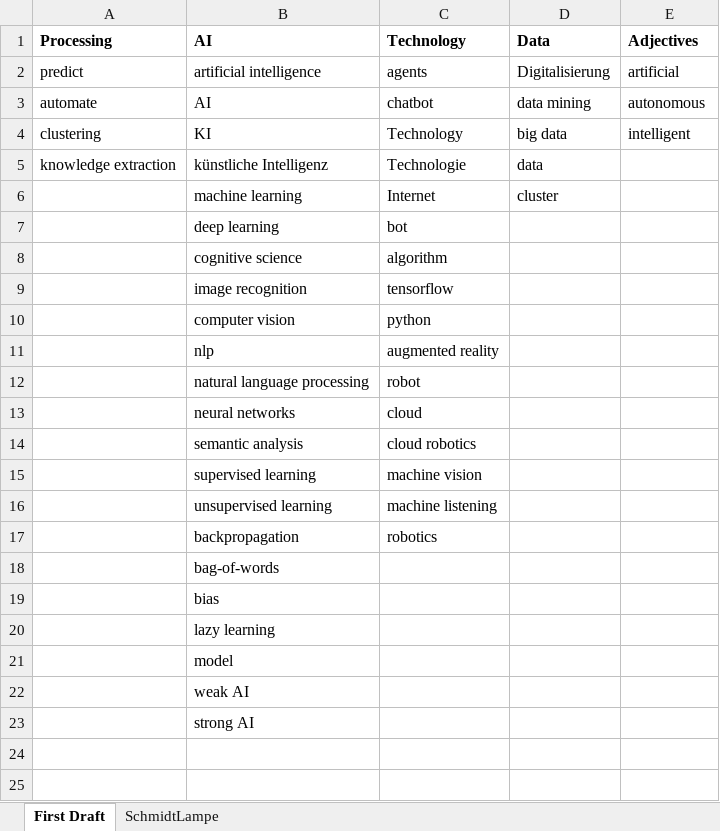
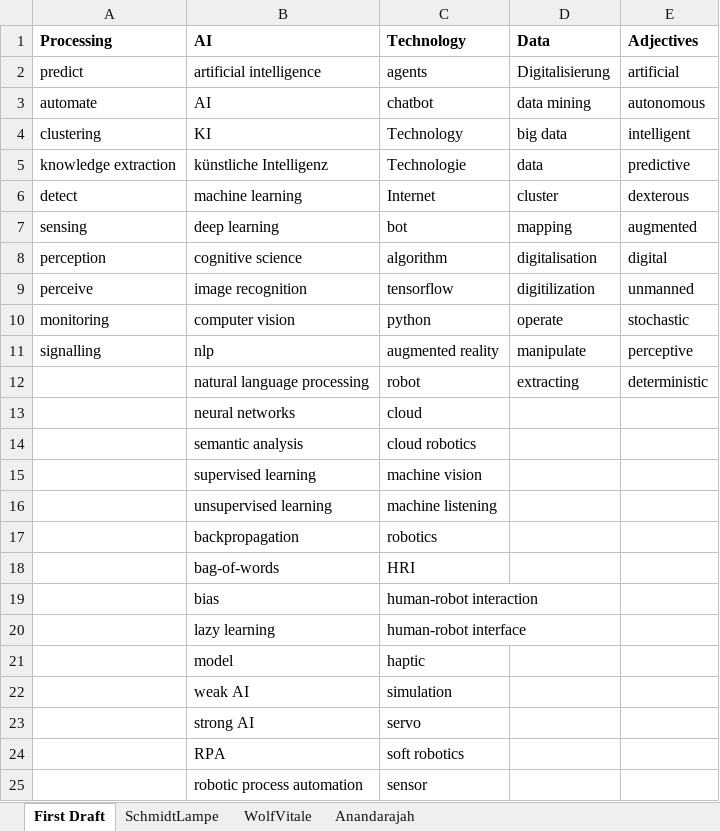
Before and after one commit to tombo92/DAX30-Analyser, an Excel workbook: keywords.xlsx, sheet First Draft, drawn as a sheet; values as stored, in another font and other column widths than the file's, no borders; the diff names each change by its address in the sheet, - before the commit and + after, or states it on an @@ line.

```diff
--- a/keywords.xlsx (sheet First Draft)
+++ b/keywords.xlsx (sheet First Draft)
+sheet tab: WolfVitale
+sheet tab: Anandarajah
-E5: (empty)
+E5: predictive
-A6: (empty)
+A6: detect
-E6: (empty)
+E6: dexterous
-A7: (empty)
+A7: sensing
-D7: (empty)
+D7: mapping
-E7: (empty)
+E7: augmented
-A8: (empty)
+A8: perception
-D8: (empty)
+D8: digitalisation
-E8: (empty)
+E8: digital
-A9: (empty)
+A9: perceive
-D9: (empty)
+D9: digitilization
-E9: (empty)
+E9: unmanned
-A10: (empty)
+A10: monitoring
-D10: (empty)
+D10: operate
-E10: (empty)
+E10: stochastic
-A11: (empty)
+A11: signalling
-D11: (empty)
+D11: manipulate
-E11: (empty)
+E11: perceptive
-D12: (empty)
+D12: extracting
-E12: (empty)
+E12: deterministic
-C18: (empty)
+C18: HRI
-C19: (empty)
+C19: human-robot interaction
-C20: (empty)
+C20: human-robot interface
-C21: (empty)
+C21: haptic
-C22: (empty)
+C22: simulation
-C23: (empty)
+C23: servo
+row 24:  | RPA | soft robotics
+row 25:  | robotic process automation | sensor
```
